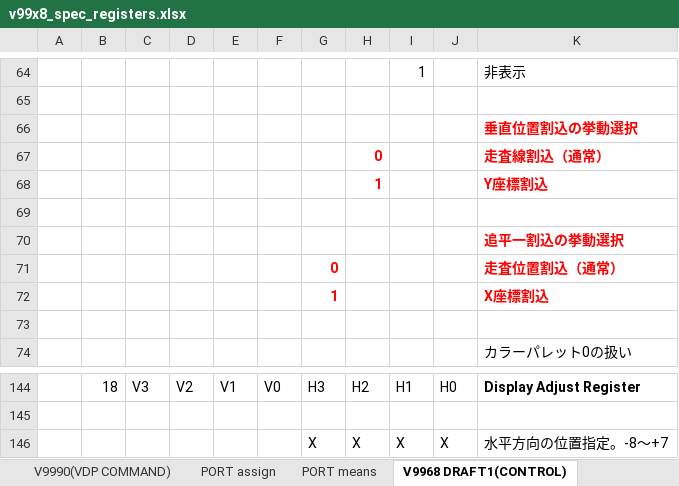
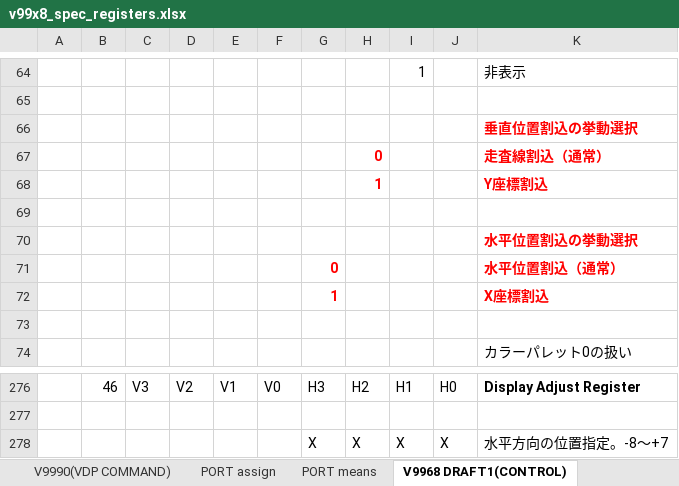
Before and after one commit to hra1129/hra1129.github.io, an Excel workbook: msx3gen/v9978/files/v99x8_spec_registers.xlsx, sheet V9968 DRAFT1(CONTROL), drawn as a sheet; only a part is shown, gaps mark what is left out; values as stored, in another font and other column widths than the file's, no borders; addresses are those after the commit; the diff covers the shown part only; the diff names each change by its address in the sheet, - before the commit and + after, or states it on an @@ line.

```diff
--- a/msx3gen/v9978/files/v99x8_spec_registers.xlsx (sheet V9968 DRAFT1(CONTROL))
+++ b/msx3gen/v9978/files/v99x8_spec_registers.xlsx (sheet V9968 DRAFT1(CONTROL))
-K70: 追平一割込の挙動選択
+K70: 水平位置割込の挙動選択
-K71: 走査位置割込（通常）
+K71: 水平位置割込（通常）
-B276: 18
+B276: 46
```
Also changed, not shown: 144 added rows, 64 removed rows, 8 moved rows, 17 edited cells and cell formats elsewhere in this sheet, sheet V9968 DRAFT1(VDP COMMAND), sheet PORT means.
